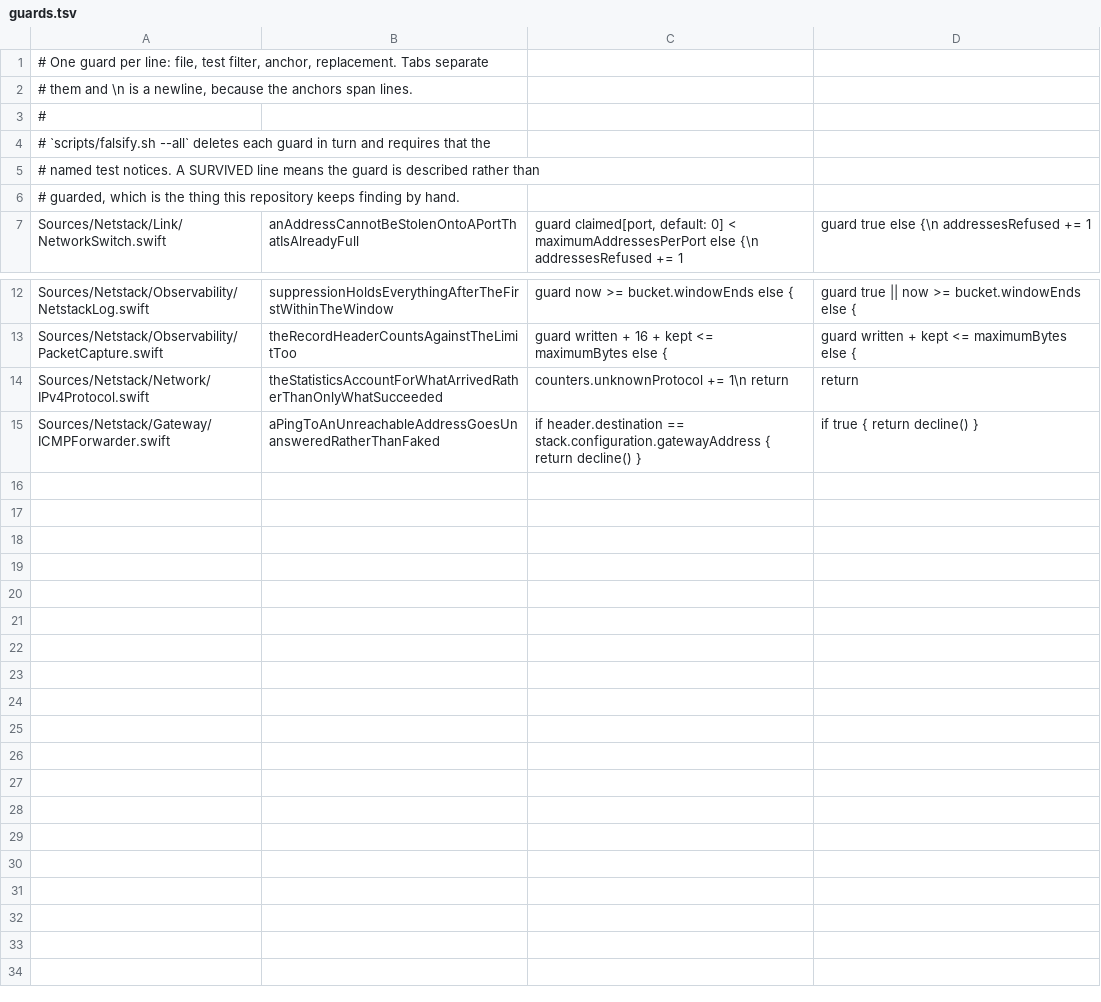
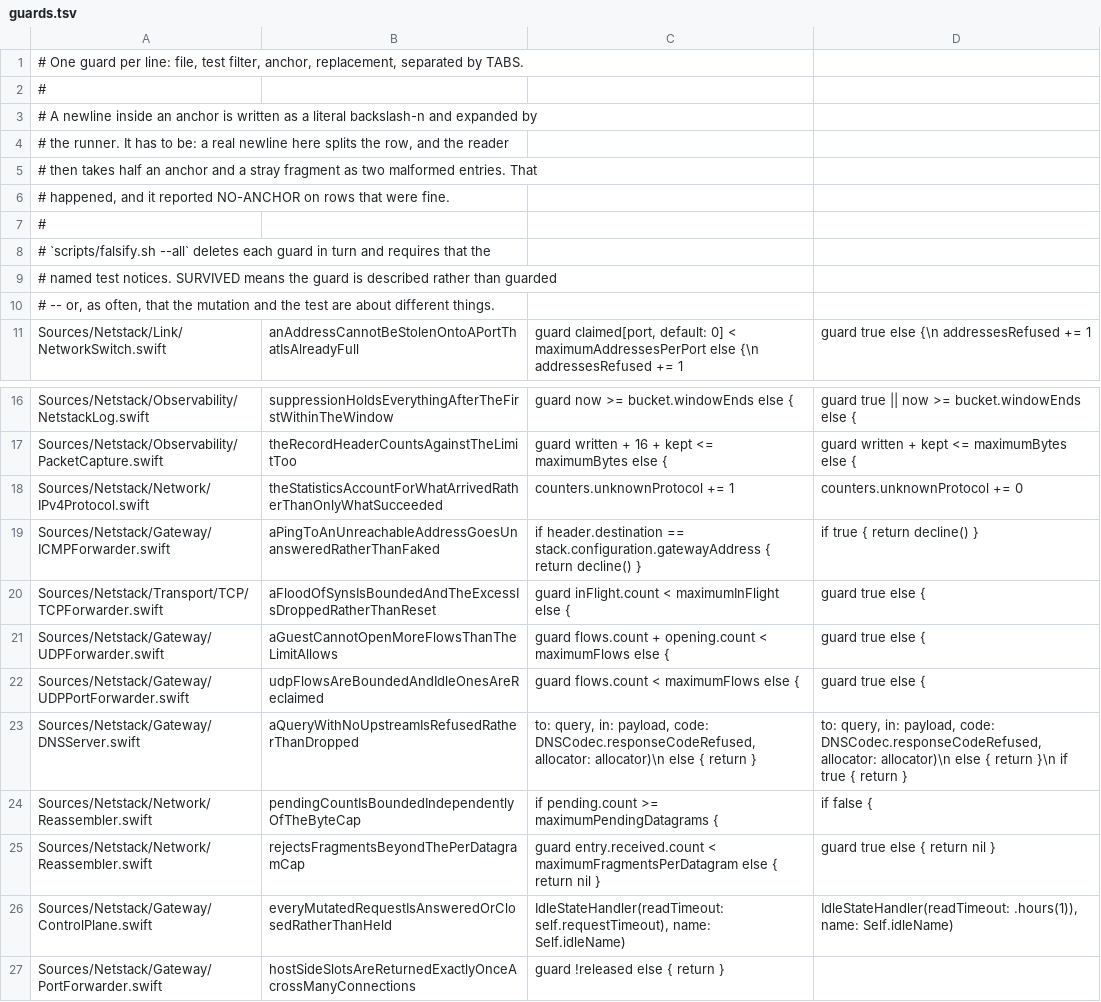
Before and after one commit to satishbabariya/swift-netstack, a TSV file: scripts/guards.tsv, drawn as a sheet; only a part is shown, gaps mark what is left out.

Commit message:
Extend the guard manifest to the rest of the bounds, and stop the tool eating source
The falsification manifest covered nine guards, which was a sample rather than
the set. It covers seventeen now: half-open connections, established
connections, UDP flows in both directions, reassembly entries and fragments per
datagram, outstanding DNS queries, log lines, capture bytes, CAM entries per
port, and the control plane's request timeout. All seventeen are CAUGHT.

Three of the eight new ones reported SURVIVED first, and all three were the
pairing rather than the code: a guard on the reassembler's entry count matched
against a test about its byte limit, a guard on fragments-per-datagram matched
against a test about datagram size, and a DNS guard mutated only its counter
where the test asserts the reply. A mutation and a test that are about
different things say nothing, and the tool cannot tell that from a guard nothing
depends on -- which is worth knowing before trusting a SURVIVED.

Two bugs in the tool, both found by it damaging this repository:

A row split by a stray newline was accepted as if it were a row. The runner took
a fragment as a filename, its backup path was nonsense, its restore failed
silently, and it left a deleted line in IPv4Protocol.swift that looked exactly
like source. Rows are validated for four fields and an existing file before
anything is touched, and a malformed manifest is fatal.

And a run killed outright -- a timeout, a Ctrl-C -- cannot run its restore, so it
leaves mutations behind. That cannot be prevented, so it is detected instead:
the tool refuses to start on a dirty Sources, and checks after a full run that it
put everything back. The leftover from a killed run otherwise becomes the code
the next run measures, and it reports CAUGHT for a guard that is no longer there.

Also this round, two negative results worth recording rather than acting on. Six
suite runs, three under full CPU load, one serial and two concurrent suites: no
flaky tests. And every vector file is loaded, with the three TCP ones each
asserting that every scenario is replayed and every event belongs to a scenario.

765 tests, seventeen guards CAUGHT, conventions hold, README count checked,
10,000-sequence differential gate clean.

```diff
--- a/scripts/guards.tsv
+++ b/scripts/guards.tsv
@@ -1,7 +1,11 @@
-# One guard per line: file, test filter, anchor, replacement. Tabs separate
-# them and \n is a newline, because the anchors span lines.
+# One guard per line: file, test filter, anchor, replacement, separated by TABS.
+#
+# A newline inside an anchor is written as a literal backslash-n and expanded by
+# the runner. It has to be: a real newline here splits the row, and the reader
+# then takes half an anchor and a stray fragment as two malformed entries. That
+# happened, and it reported NO-ANCHOR on rows that were fine.
 #
 # `scripts/falsify.sh --all` deletes each guard in turn and requires that the
-# named test notices. A SURVIVED line means the guard is described rather than
-# guarded, which is the thing this repository keeps finding by hand.
+# named test notices. SURVIVED means the guard is described rather than guarded
+# -- or, as often, that the mutation and the test are about different things.
 Sources/Netstack/Link/NetworkSwitch.swift	anAddressCannotBeStolenOntoAPortThatIsAlreadyFull	            guard claimed[port, default: 0] < maximumAddressesPerPort else {\n                addressesRefused += 1	            guard true else {\n                addressesRefused += 1
@@ -13,3 +17,11 @@ Sources/Netstack/Observability/NetstackLog.swift	suppressionHoldsEverythingAfter
 Sources/Netstack/Observability/PacketCapture.swift	theRecordHeaderCountsAgainstTheLimitToo	        guard written + 16 + kept <= maximumBytes else {	        guard written + kept <= maximumBytes else {
-Sources/Netstack/Network/IPv4Protocol.swift	theStatisticsAccountForWhatArrivedRatherThanOnlyWhatSucceeded	            counters.unknownProtocol += 1\n            return	            return
+Sources/Netstack/Network/IPv4Protocol.swift	theStatisticsAccountForWhatArrivedRatherThanOnlyWhatSucceeded	            counters.unknownProtocol += 1	            counters.unknownProtocol += 0
 Sources/Netstack/Gateway/ICMPForwarder.swift	aPingToAnUnreachableAddressGoesUnansweredRatherThanFaked	        if header.destination == stack.configuration.gatewayAddress { return decline() }	        if true { return decline() }
+Sources/Netstack/Transport/TCP/TCPForwarder.swift	aFloodOfSynsIsBoundedAndTheExcessIsDroppedRatherThanReset	        guard inFlight.count < maximumInFlight else {	        guard true else {
+Sources/Netstack/Gateway/UDPForwarder.swift	aGuestCannotOpenMoreFlowsThanTheLimitAllows	        guard flows.count + opening.count < maximumFlows else {	        guard true else {
+Sources/Netstack/Gateway/UDPPortForwarder.swift	udpFlowsAreBoundedAndIdleOnesAreReclaimed	        guard flows.count < maximumFlows else {	        guard true else {
+Sources/Netstack/Gateway/DNSServer.swift	aQueryWithNoUpstreamIsRefusedRatherThanDropped	            to: query, in: payload, code: DNSCodec.responseCodeRefused, allocator: allocator)\n        else { return }	            to: query, in: payload, code: DNSCodec.responseCodeRefused, allocator: allocator)\n        else { return }\n        if true { return }
+Sources/Netstack/Network/Reassembler.swift	pendingCountIsBoundedIndependentlyOfTheByteCap	            if pending.count >= maximumPendingDatagrams {	            if false {
+Sources/Netstack/Network/Reassembler.swift	rejectsFragmentsBeyondThePerDatagramCap	        guard entry.received.count < maximumFragmentsPerDatagram else { return nil }	        guard true else { return nil }
+Sources/Netstack/Gateway/ControlPlane.swift	everyMutatedRequestIsAnsweredOrClosedRatherThanHeld	                        IdleStateHandler(readTimeout: self.requestTimeout), name: Self.idleName)	                        IdleStateHandler(readTimeout: .hours(1)), name: Self.idleName)
+Sources/Netstack/Gateway/PortForwarder.swift	hostSideSlotsAreReturnedExactlyOnceAcrossManyConnections	        guard !released else { return }	
```
Also changed, not shown: 3 other files.
